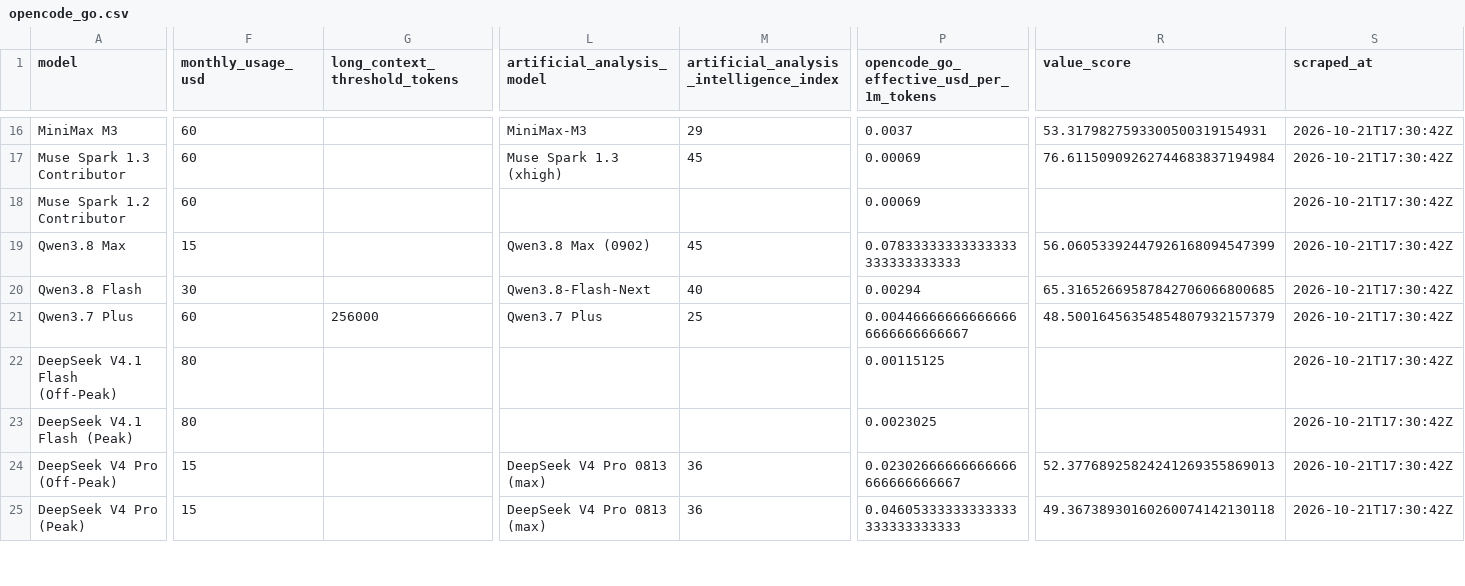
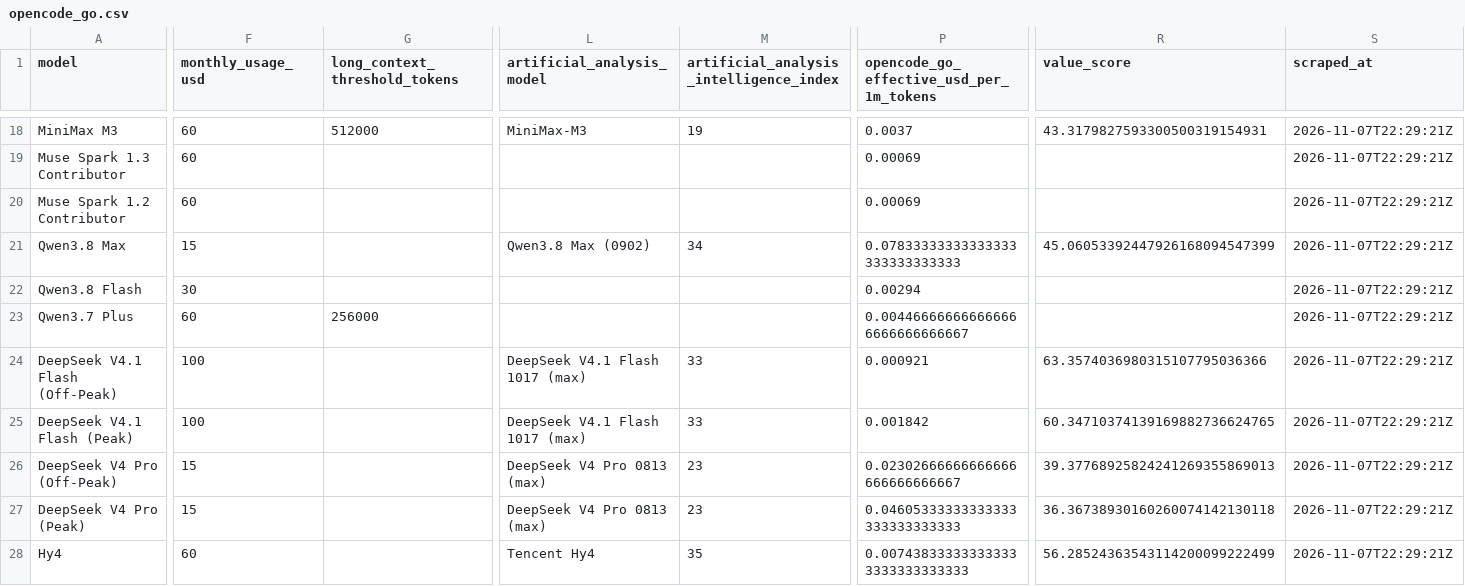
Before and after one commit to joe-salamy/llm-comparison, a CSV file: data/opencode_go.csv, drawn as a sheet; only a part is shown, gaps mark what is left out; addresses are those after the commit; rows hold the shown columns only; the diff covers the shown part only; the diff names each change by its address in the sheet, - before the commit and + after, or states it on an @@ line.

```diff
--- a/data/opencode_go.csv
+++ b/data/opencode_go.csv
-G18 (long_context_threshold_tokens): (empty)
+G18 (long_context_threshold_tokens): 512000
-M18: 29
+M18: 19
-R18 (value_score): 53.3179827593300500319154931
+R18 (value_score): 43.3179827593300500319154931
-S18:S27 (scraped_at): 2026-10-21T17:30:42Z
+S18:S27 (scraped_at): 2026-11-07T22:29:21Z
-L19 (artificial_analysis_model): Muse Spark 1.3 (xhigh)
+L19 (artificial_analysis_model): (empty)
-M19: 45
+M19: (empty)
-R19 (value_score): 76.61150909262744683837194984
+R19 (value_score): (empty)
-M21: 45
+M21: 34
-R21 (value_score): 56.06053392447926168094547399
+R21 (value_score): 45.06053392447926168094547399
-L22 (artificial_analysis_model): Qwen3.8-Flash-Next
+L22 (artificial_analysis_model): (empty)
-M22: 40
+M22: (empty)
-R22 (value_score): 65.31652669587842706066800685
+R22 (value_score): (empty)
-L23 (artificial_analysis_model): Qwen3.7 Plus
+L23 (artificial_analysis_model): (empty)
-M23: 25
+M23: (empty)
-R23 (value_score): 48.50016456354854807932157379
+R23 (value_score): (empty)
-F24:F25 (monthly_usage_usd): 80
+F24:F25 (monthly_usage_usd): 100
-L24:L25 (artificial_analysis_model): (empty)
+L24:L25 (artificial_analysis_model): DeepSeek V4.1 Flash 1017 (max)
-M24:M25: (empty)
+M24:M25: 33
-P24: 0.00115125
+P24: 0.000921
-R24 (value_score): (empty)
+R24 (value_score): 63.3574036980315107795036366
-P25: 0.0023025
+P25: 0.001842
-R25 (value_score): (empty)
+R25 (value_score): 60.34710374139169882736624765
-M26:M27: 36
+M26:M27: 23
-R26 (value_score): 52.37768925824241269355869013
+R26 (value_score): 39.37768925824241269355869013
-R27 (value_score): 49.36738930160260074142130118
+R27 (value_score): 36.36738930160260074142130118
+row 28: Hy4 | 60 |  | Tencent Hy4 | 35 | 0.007438333333333333333333333333 | 56.28524363543114200099222499 | 2026-11-07T22:29:21Z
```
Also changed, not shown: 5 added rows, 3 removed rows and 55 edited cells elsewhere in this file, data/results.csv, 3 other files.
